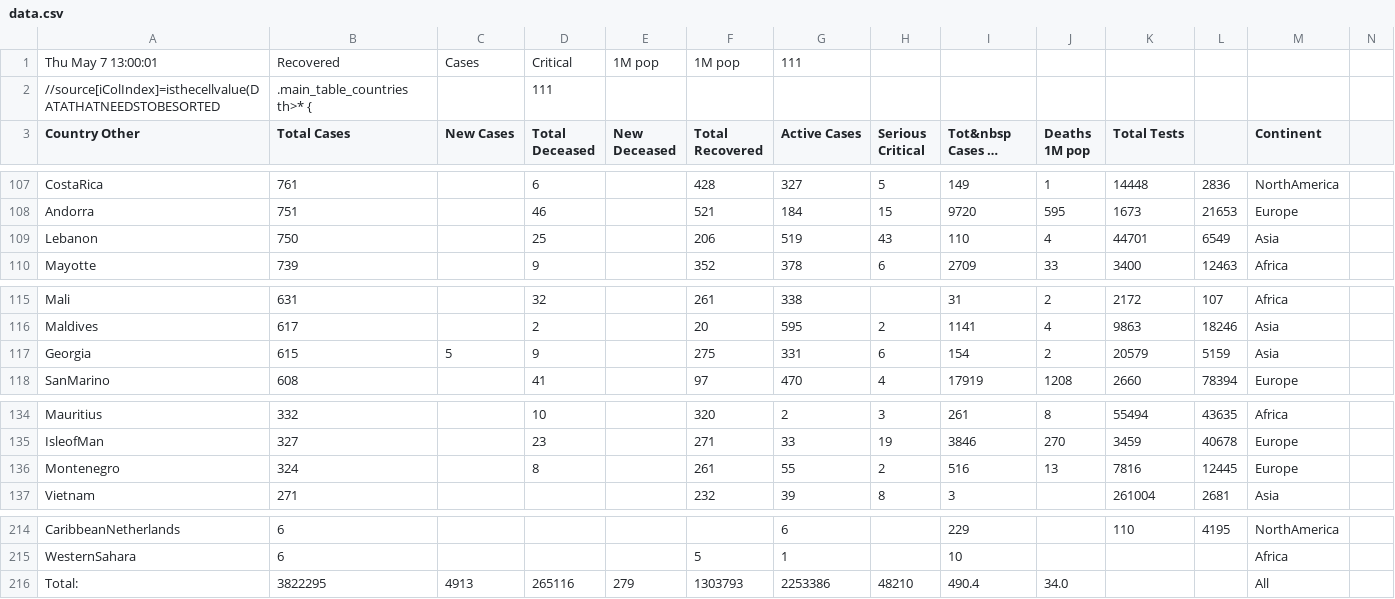
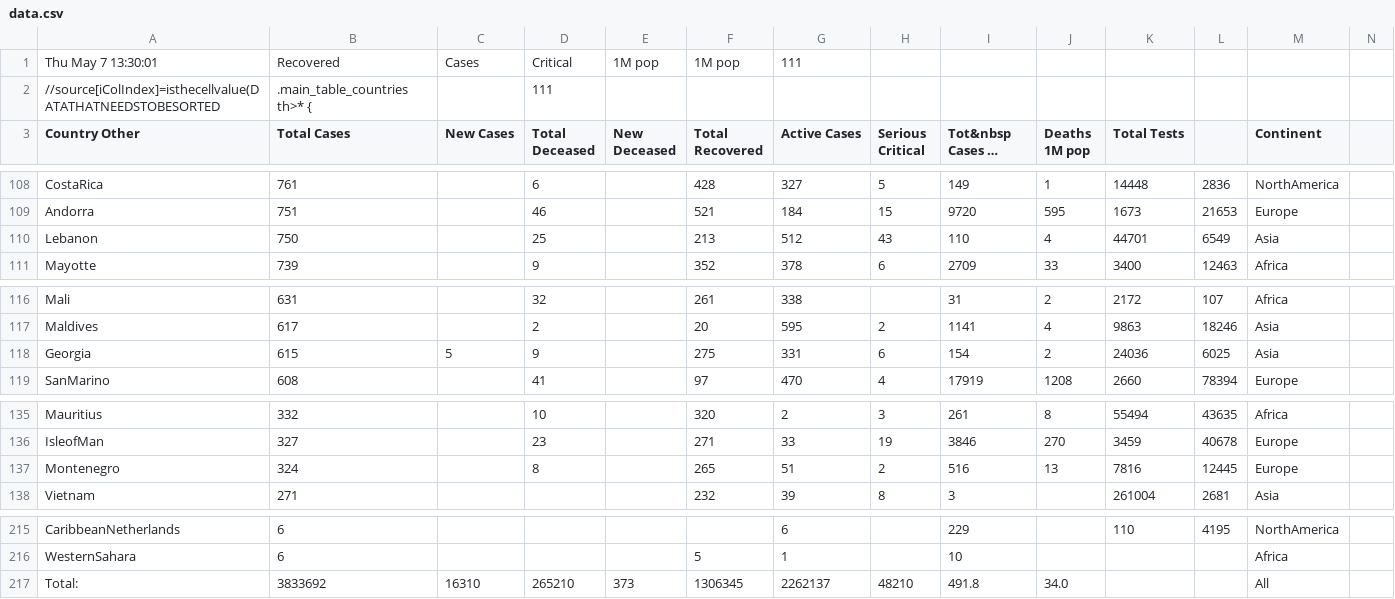
Before and after one commit to hemantaduwarah1/data, a CSV file: data.csv, drawn as a sheet; only a part is shown, gaps mark what is left out; long unchanged cells end in …; addresses are those after the commit; the diff covers the shown part only; the diff names each change by its address in the sheet, - before the commit and + after, or states it on an @@ line.

```diff
--- a/data.csv
+++ b/data.csv
-A1 (Country Other): Thu May 7 13:00:01
+A1 (Country Other): Thu May 7 13:30:01
-F110 (Total Recovered): 206
+F110 (Total Recovered): 213
-G110 (Active Cases): 519
+G110 (Active Cases): 512
-K118 (Total Tests): 20579
+K118 (Total Tests): 24036
-L118: 5159
+L118: 6025
-F137 (Total Recovered): 261
+F137 (Total Recovered): 265
-G137 (Active Cases): 55
+G137 (Active Cases): 51
-B217 (Total Cases): 3822295
+B217 (Total Cases): 3833692
-C217 (New Cases): 4913
+C217 (New Cases): 16310
-D217 (Total Deceased): 265116
+D217 (Total Deceased): 265210
-E217 (New Deceased): 279
+E217 (New Deceased): 373
-F217 (Total Recovered): 1303793
+F217 (Total Recovered): 1306345
-G217 (Active Cases): 2253386
+G217 (Active Cases): 2262137
-I217 (Tot&nbsp Cases 1M pop): 490.4
+I217 (Tot&nbsp Cases 1M pop): 491.8
```
Also changed, not shown: 5 added rows, 4 removed rows and 3 edited cells elsewhere in this file.
